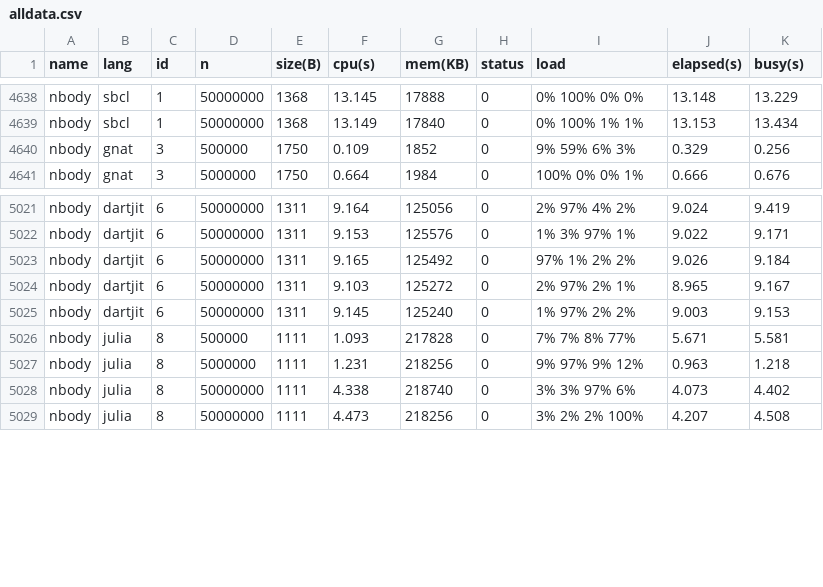
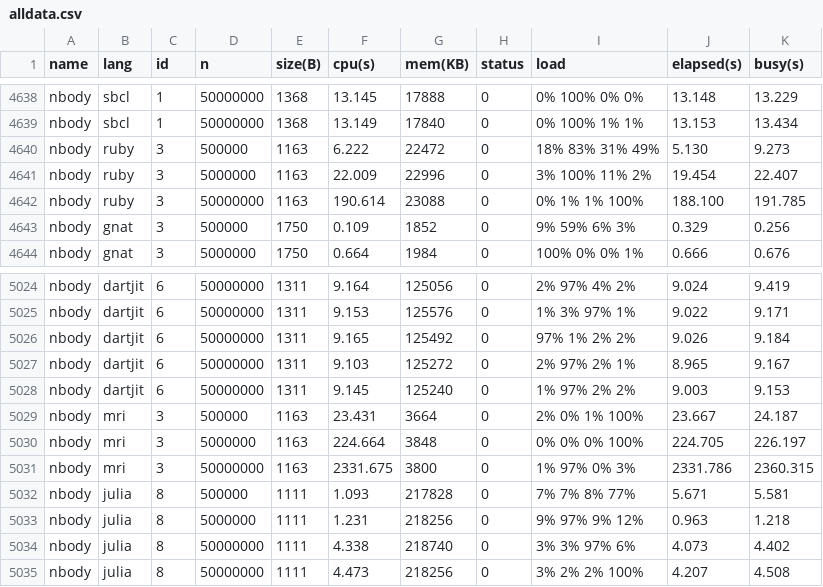
Before and after one commit to kirisky/benchmarks-game, a CSV file: public/data/alldata.csv, drawn as a sheet; only a part is shown, gaps mark what is left out.

```diff
--- a/public/data/alldata.csv
+++ b/public/data/alldata.csv
@@ -4639,2 +4639,5 @@ nbody,sbcl,1,50000000,1368,13.145,17888,0,0% 100% 0% 0%,13.148,13.229
 nbody,sbcl,1,50000000,1368,13.149,17840,0,0% 100% 1% 1%,13.153,13.434
+nbody,ruby,3,500000,1163,6.222,22472,0,18% 83% 31% 49%,5.130,9.273
+nbody,ruby,3,5000000,1163,22.009,22996,0,3% 100% 11% 2%,19.454,22.407
+nbody,ruby,3,50000000,1163,190.614,23088,0,0% 1% 1% 100%,188.100,191.785
 nbody,gnat,3,500000,1750,0.109,1852,0,9% 59% 6% 3%,0.329,0.256
@@ -5025,2 +5028,5 @@ nbody,dartjit,6,50000000,1311,9.103,125272,0,2% 97% 2% 1%,8.965,9.167
 nbody,dartjit,6,50000000,1311,9.145,125240,0,1% 97% 2% 2%,9.003,9.153
+nbody,mri,3,500000,1163,23.431,3664,0,2% 0% 1% 100%,23.667,24.187
+nbody,mri,3,5000000,1163,224.664,3848,0,0% 0% 0% 100%,224.705,226.197
+nbody,mri,3,50000000,1163,2331.675,3800,0,1% 97% 0% 3%,2331.786,2360.315
 nbody,julia,8,500000,1111,1.093,217828,0,7% 7% 8% 77%,5.671,5.581
```
Also changed, not shown: public/data/data.csv, public/data/ndata.csv, 18 other files.
